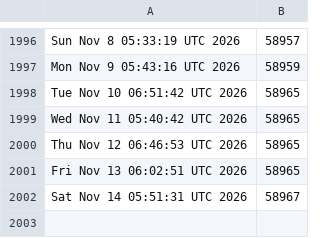
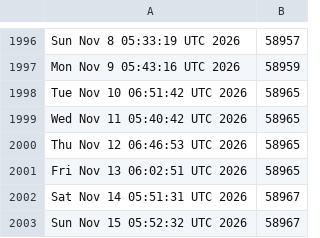
Before and after one commit to kgilmer/ghactions, a CSV file: iso-release-count.csv, drawn as a sheet; only a part is shown, gaps mark what is left out.

```diff
--- a/iso-release-count.csv
+++ b/iso-release-count.csv
@@ -2002 +2002,2 @@ Fri Nov 13 06:02:51 UTC 2026,58965
 Sat Nov 14 05:51:31 UTC 2026,58967
+Sun Nov 15 05:52:32 UTC 2026,58967
```
Also changed, not shown: release-count.csv.
